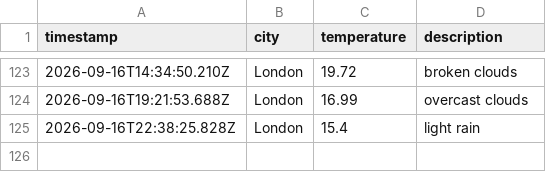
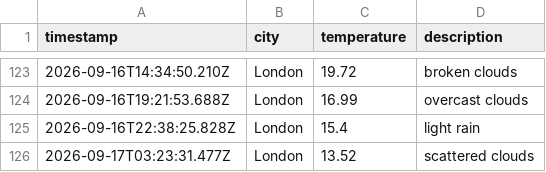
Before and after one commit to Rmorbey/weather-data-ops, a CSV file: data/weather_log.csv, drawn as a sheet; only a part is shown, gaps mark what is left out.

```diff
--- a/data/weather_log.csv
+++ b/data/weather_log.csv
@@ -125 +125,2 @@ timestamp,city,temperature,description
 2026-09-16T22:38:25.828Z,London,15.4,light rain
+2026-09-17T03:23:31.477Z,London,13.52,scattered clouds
```
Also changed, not shown: 1 other file.
